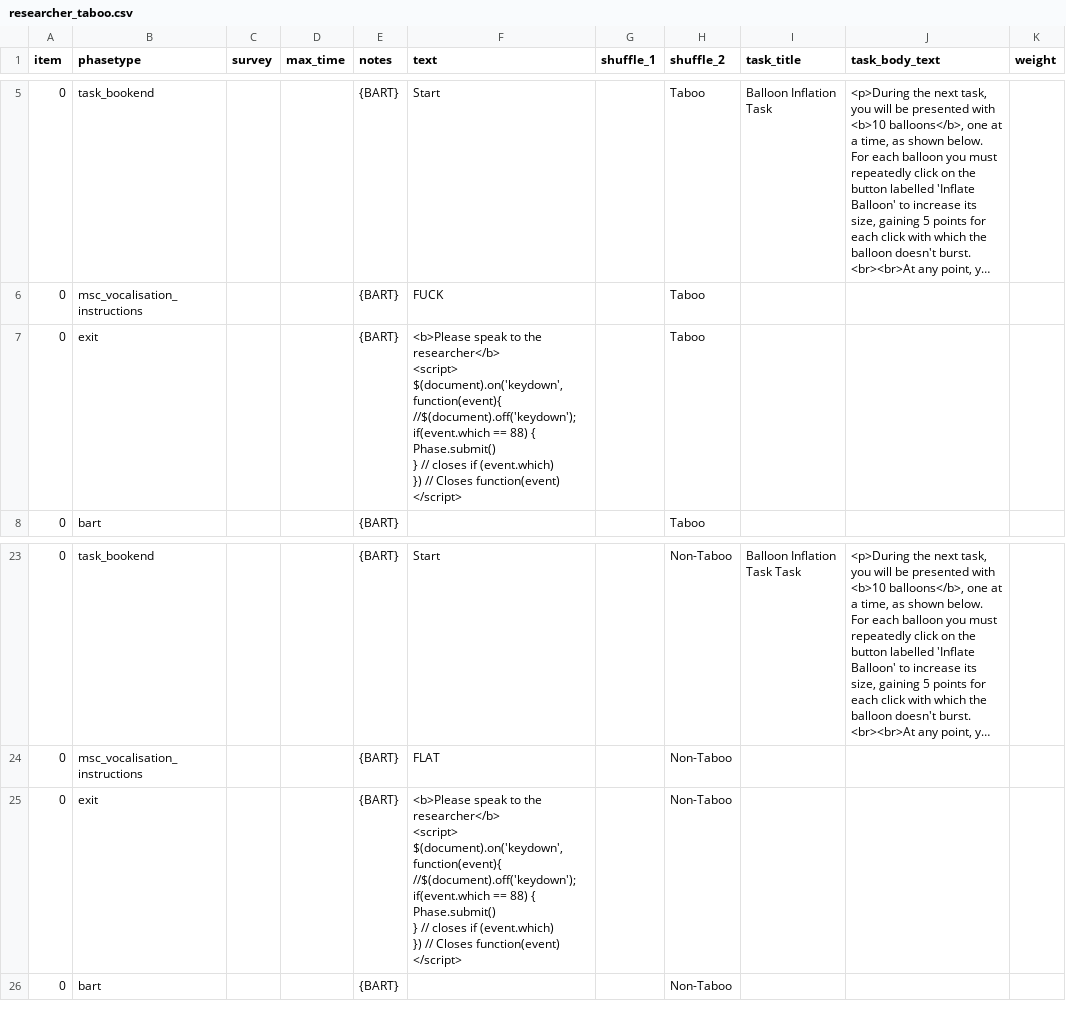
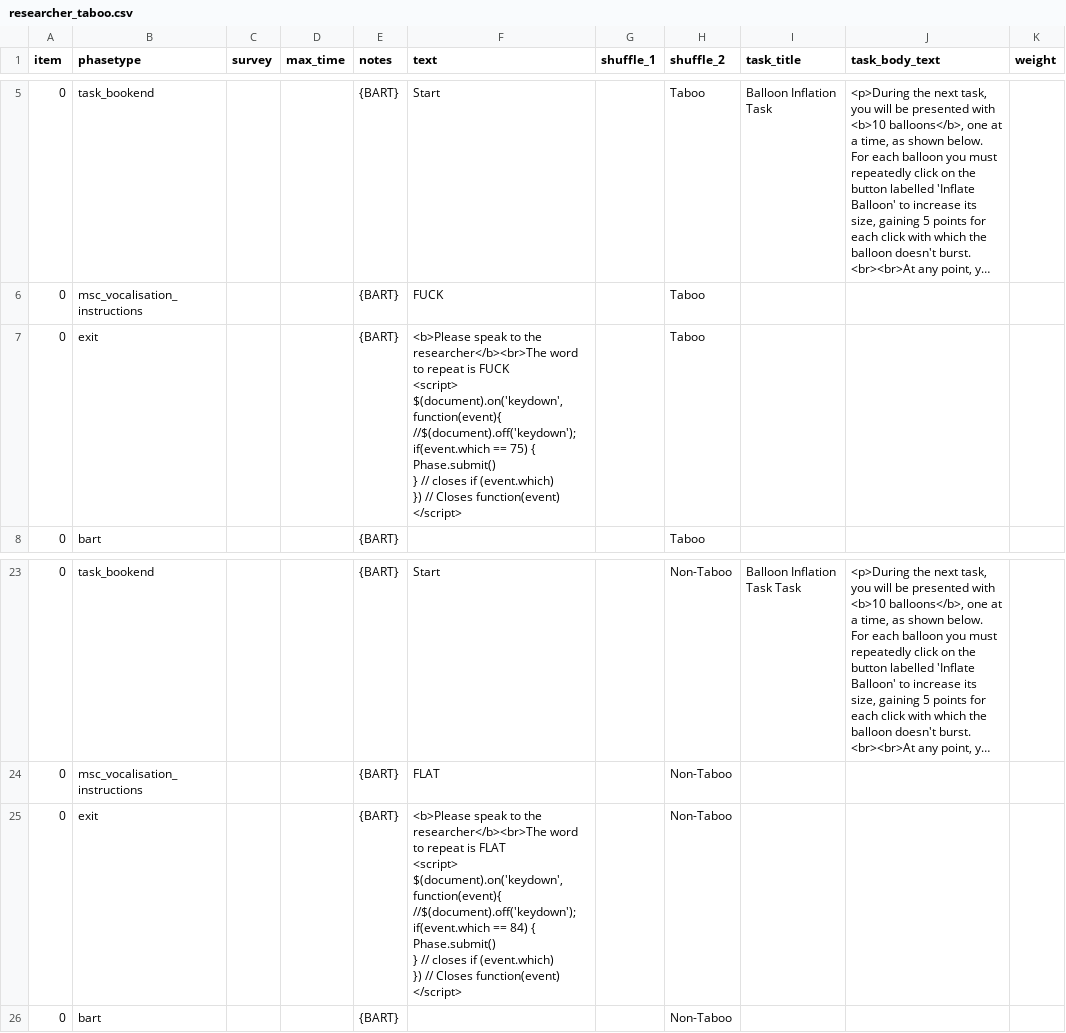
Before and after one commit to tdepsych/collector-experiments, a CSV file: User/Projects/msc_dissertation/researcher_taboo.csv, drawn as a sheet; only a part is shown, gaps mark what is left out; long unchanged cells end in …; ↵ is a line break in a cell; the diff names each change by its address in the sheet, - before the commit and + after, or states it on an @@ line.

Commit message:
altered researcher vocalisation page

```diff
--- a/User/Projects/msc_dissertation/researcher_taboo.csv
+++ b/User/Projects/msc_dissertation/researcher_taboo.csv
-F7 (text): …to the researcher</b> ↵ <script> ↵ $(document).on('keydown', function(event){ ↵ //$(document).off('keydown'); ↵ if(event.which == 88) { ↵ Phase.submit()…
+F7 (text): …to the researcher</b><br>The word to repeat is FUCK ↵ <script> ↵ $(document).on('keydown', function(event){ ↵ //$(document).off('keydown'); ↵ if(event.which == 75) { ↵ Phase.submit()…
-F25 (text): …to the researcher</b> ↵ <script> ↵ $(document).on('keydown', function(event){ ↵ //$(document).off('keydown'); ↵ if(event.which == 88) { ↵ Phase.submit()…
+F25 (text): …to the researcher</b><br>The word to repeat is FLAT ↵ <script> ↵ $(document).on('keydown', function(event){ ↵ //$(document).off('keydown'); ↵ if(event.which == 84) { ↵ Phase.submit()…
```
Also changed, not shown: 2 other files.
